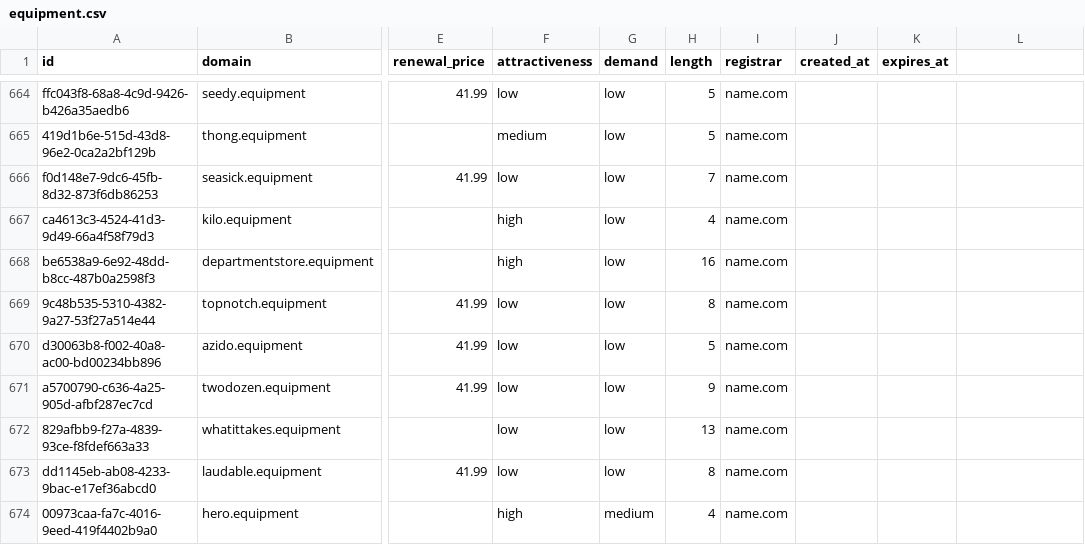
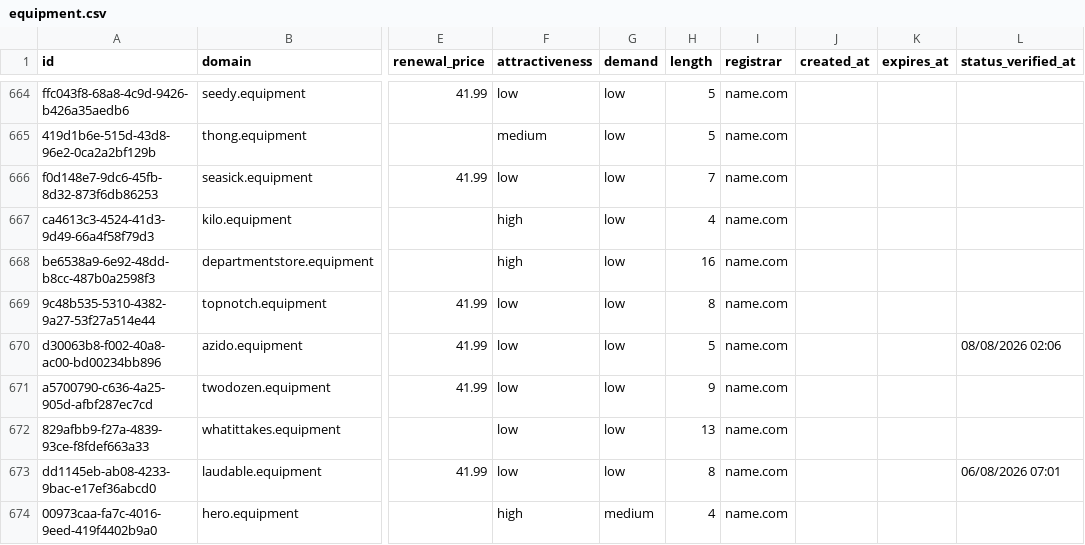
Before and after one commit to UniqueDomains/equipment-oneword-domains, a CSV file: equipment.csv, drawn as a sheet; only a part is shown, gaps mark what is left out; the diff covers the shown part only; the diff names each change by its address in the sheet, - before the commit and + after, or states it on an @@ line.

```diff
--- a/equipment.csv
+++ b/equipment.csv
-L1: (empty)
+L1: status_verified_at
-L670 (status_verified_at): (empty)
+L670 (status_verified_at): 08/08/2026 02:06
-L673 (status_verified_at): (empty)
+L673 (status_verified_at): 06/08/2026 07:01
```
Also changed, not shown: 128 edited cells elsewhere in this file, 6 other files.
